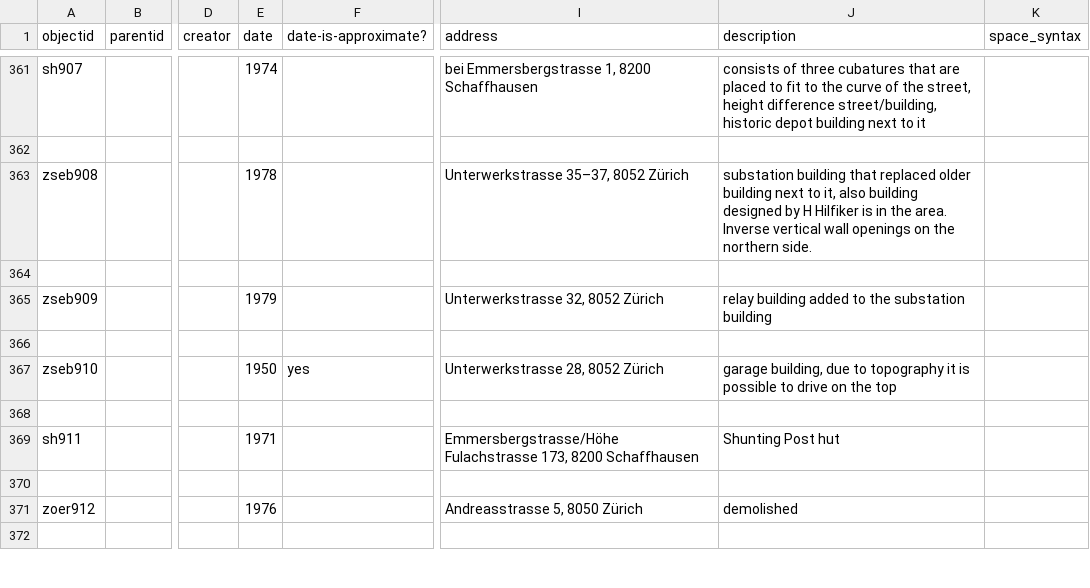
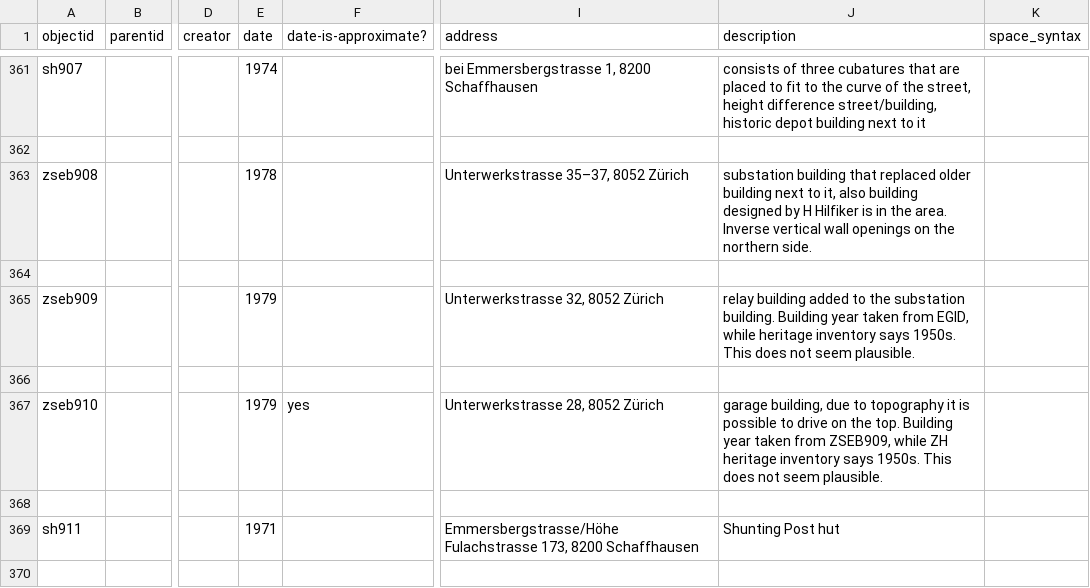
Before and after one commit to mtwente/maxvogt, a CSV file: _data/maxvogt_data.csv, drawn as a sheet; only a part is shown, gaps mark what is left out; the shorter side is filled out with more unchanged rows; the diff names each change by its address in the sheet, - before the commit and + after, or states it on an @@ line.

Commit message:
ZSEB909 and ZSEB910 metadata (#32)

```diff
--- a/_data/maxvogt_data.csv
+++ b/_data/maxvogt_data.csv
-J365 (description): …the substation building
+J365 (description): …the substation building. Building year taken from EGID, while heritage inventory says 1950s. This does not seem plausible.
-E367 (date): 1950
+E367 (date): 1979
-J367 (description): …on the top
+J367 (description): …on the top. Building year taken from ZSEB909, while ZH heritage inventory says 1950s. This does not seem plausible.
```
